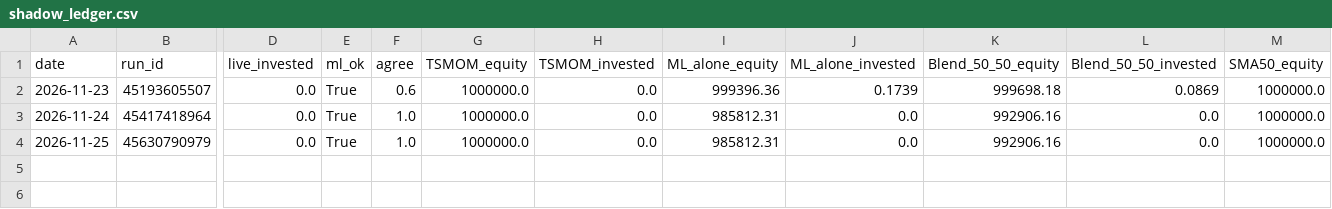
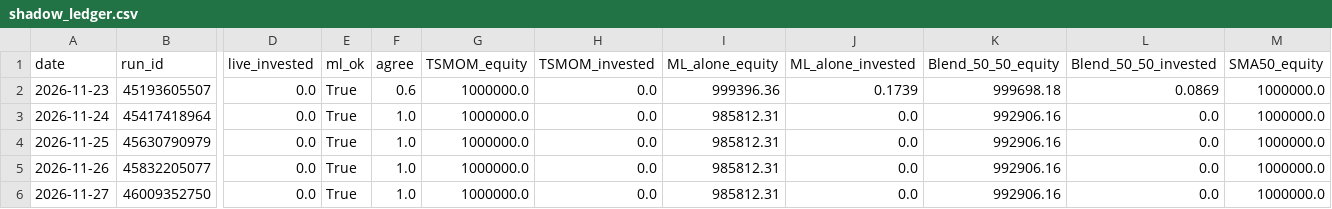
Before and after one commit to IrhamRomy/indodax-eth-bot, a CSV file: reviews/shadow_ledger.csv, drawn as a sheet; only a part is shown, gaps mark what is left out; rows hold the shown columns only; the diff names each change by its address in the sheet, - before the commit and + after, or states it on an @@ line.

```diff
--- a/reviews/shadow_ledger.csv
+++ b/reviews/shadow_ledger.csv
+row 5: 2026-11-26 | 45832205077 | 0.0 | True | 1.0 | 1000000.0 | 0.0 | 985812.31 | 0.0 | 992906.16 | 0.0 | 1000000.0
+row 6: 2026-11-27 | 46009352750 | 0.0 | True | 1.0 | 1000000.0 | 0.0 | 985812.31 | 0.0 | 992906.16 | 0.0 | 1000000.0
```
Also changed, not shown: 2 other files.
